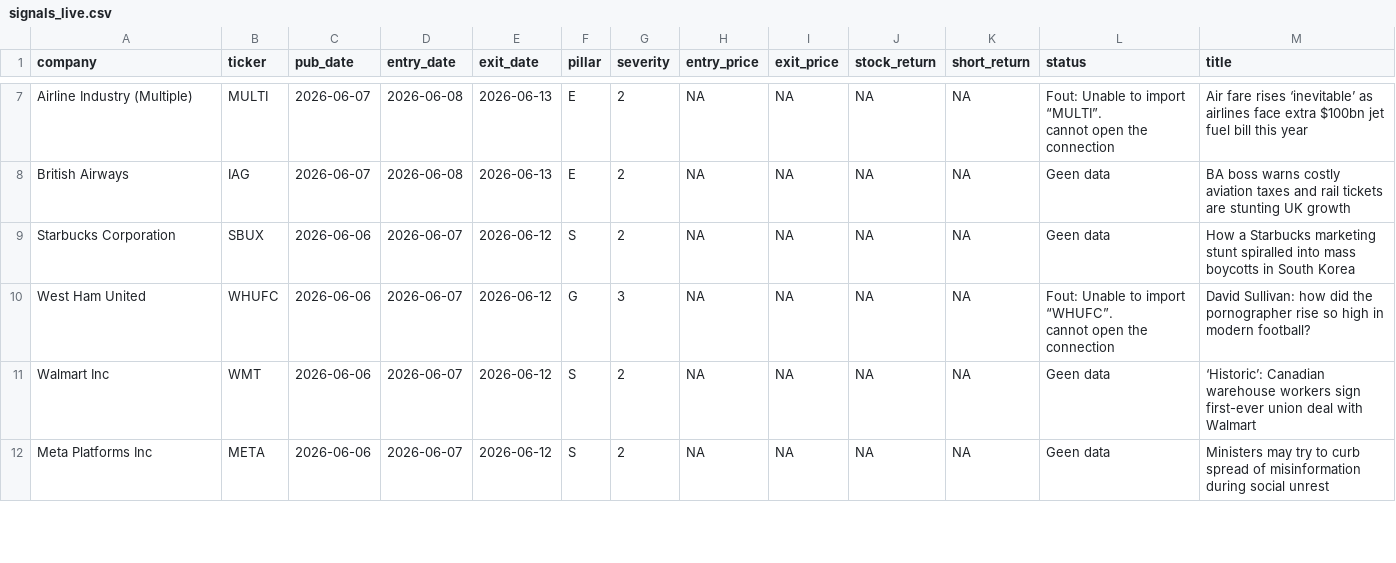
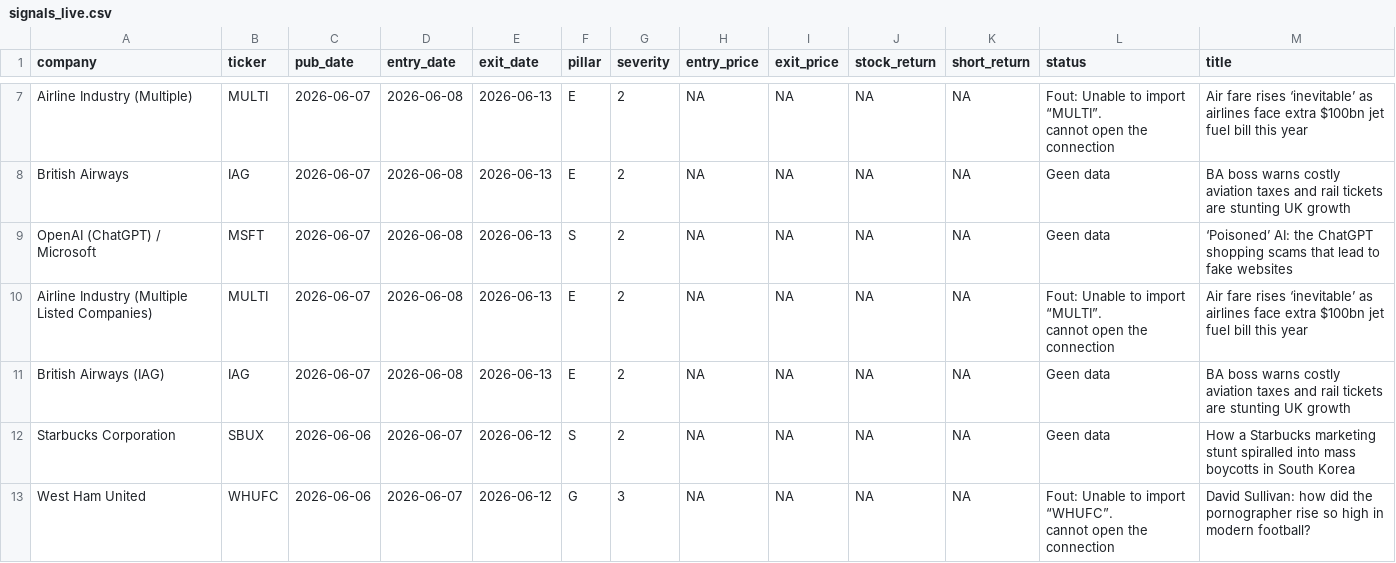
Before and after one commit to nabiel1200-ai/esg, a CSV file: data/signals_live.csv, drawn as a sheet; only a part is shown, gaps mark what is left out; the shorter side is filled out with more unchanged rows; ↵ is a line break in a cell; the diff names each change by its address in the sheet, - before the commit and + after, or states it on an @@ line.

```diff
--- a/data/signals_live.csv
+++ b/data/signals_live.csv
+row 9: OpenAI (ChatGPT) / Microsoft | MSFT | 2026-06-07 | 2026-06-08 | 2026-06-13 | S | 2 | NA | NA | NA | NA | Geen data | ‘Poisoned’ AI: the ChatGPT shopping scams that lead to fake websites
+row 10: Airline Industry (Multiple Listed Companies) | MULTI | 2026-06-07 | 2026-06-08 | 2026-06-13 | E | 2 | NA | NA | NA | NA | Fout: Unable to import “MULTI”. ↵ cannot open the connection | Air fare rises ‘inevitable’ as airlines face extra $100bn jet fuel bill this year
+row 11: British Airways (IAG) | IAG | 2026-06-07 | 2026-06-08 | 2026-06-13 | E | 2 | NA | NA | NA | NA | Geen data | BA boss warns costly aviation taxes and rail tickets are stunting UK growth
```
Also changed, not shown: data/events_detected.csv.
